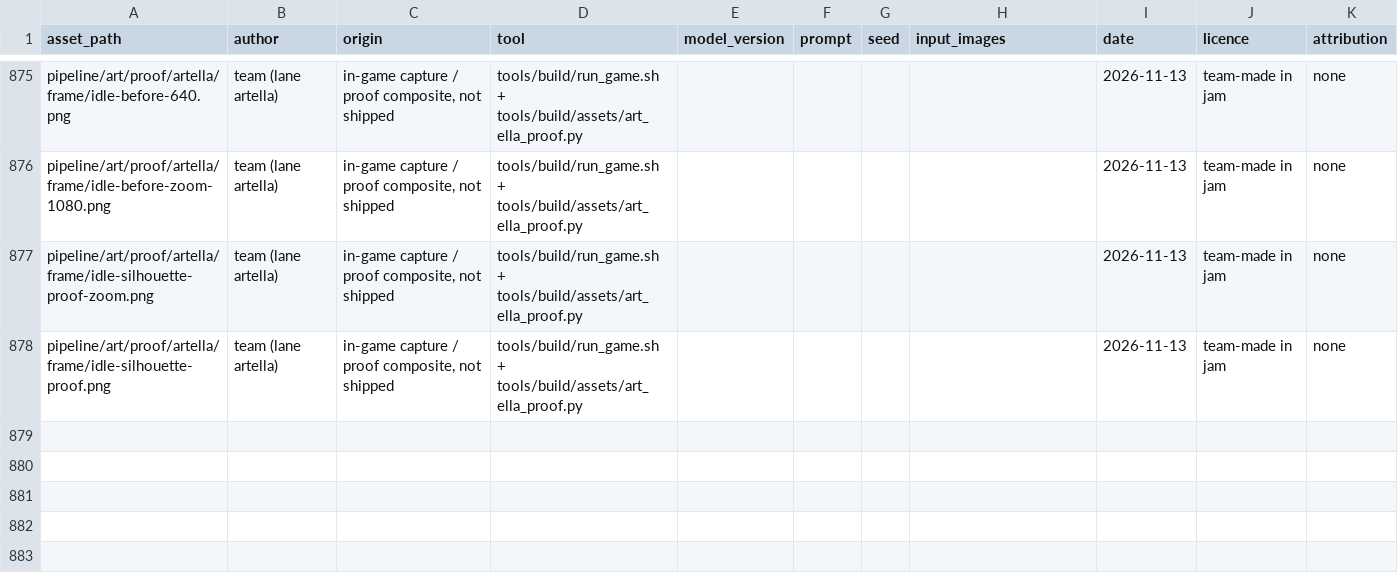
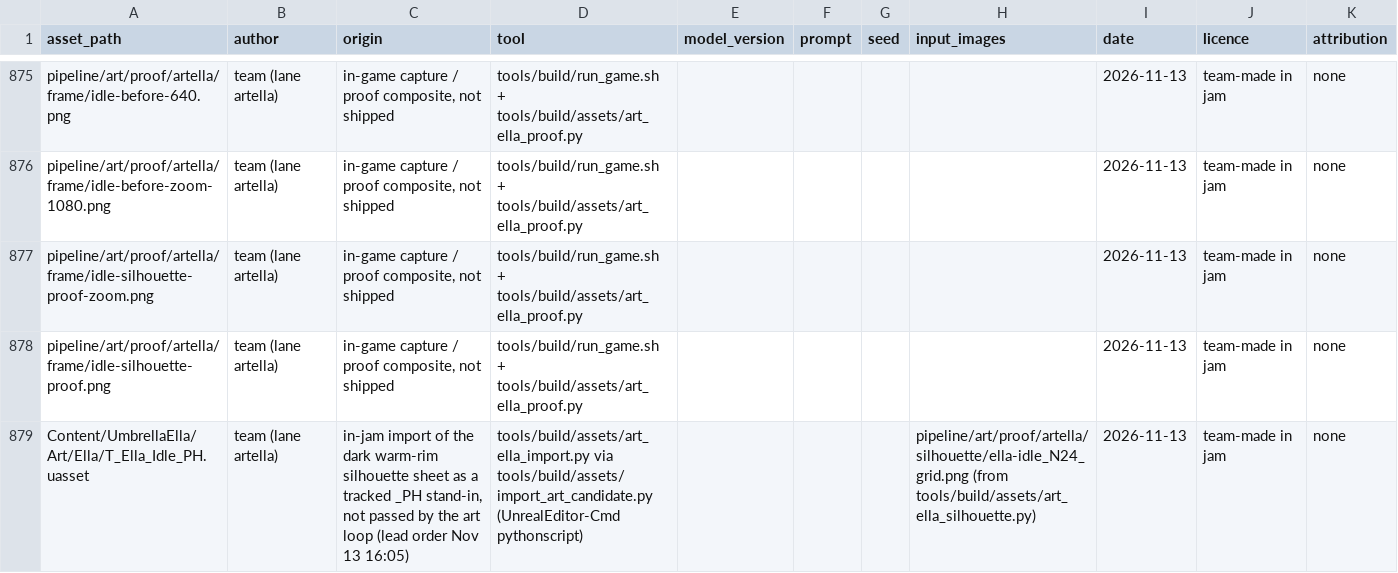
Before and after one commit to joshdrochon/UmbrellaElla, a CSV file: pipeline/art/provenance.csv, drawn as a sheet; only a part is shown, gaps mark what is left out.

```diff
--- a/pipeline/art/provenance.csv
+++ b/pipeline/art/provenance.csv
@@ -878 +878,2 @@ pipeline/art/proof/artella/frame/idle-silhouette-proof-zoom.png,team (lane artel
 pipeline/art/proof/artella/frame/idle-silhouette-proof.png,team (lane artella),"in-game capture / proof composite, not shipped",tools/build/run_game.sh + tools/build/assets/art_ella_proof.py,,,,,2026-11-13,team-made in jam,none
+Content/UmbrellaElla/Art/Ella/T_Ella_Idle_PH.uasset,team (lane artella),"in-jam import of the dark warm-rim silhouette sheet as a tracked _PH stand-in, not passed by the art loop (lead order Nov 13 16:05)",tools/build/assets/art_ella_import.py via tools/build/assets/import_art_candidate.py (UnrealEditor-Cmd pythonscript),,,,pipeline/art/proof/artella/silhouette/ella-idle_N24_grid.png (from tools/build/assets/art_ella_silhouette.py),2026-11-13,team-made in jam,none
```
Also changed, not shown: 3 other files.
